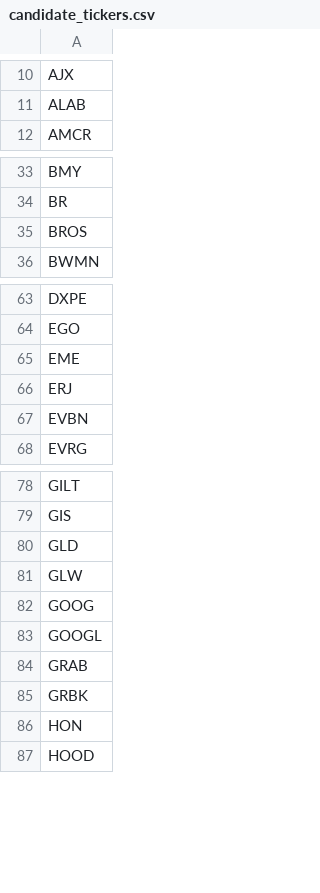
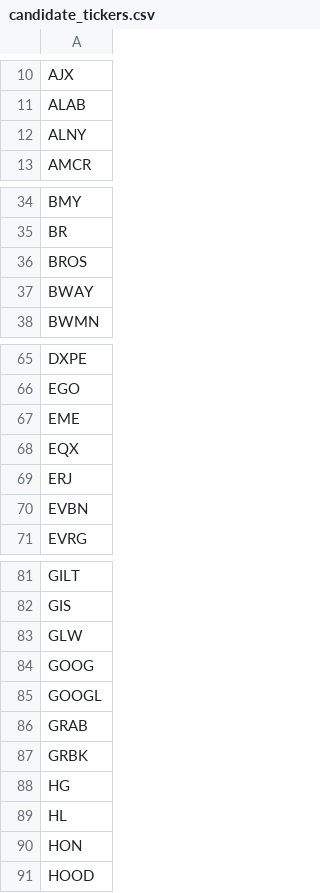
Before and after one commit to dakara32/GPT_Code, a CSV file: candidate_tickers.csv, drawn as a sheet; only a part is shown, gaps mark what is left out; removed rows and columns are numbered as before the commit, all else as after; the diff covers the shown part only; the diff names each change by its address in the sheet, - before the commit and + after, or states it on an @@ line.

Commit message:
update candidate tickers

```diff
--- a/candidate_tickers.csv
+++ b/candidate_tickers.csv
+row 12: ALNY
+row 37: BWAY
+row 68: EQX
-row 80: GLD
+row 88: HG
+row 89: HL
```
Also changed, not shown: 4 added rows elsewhere in this file.
